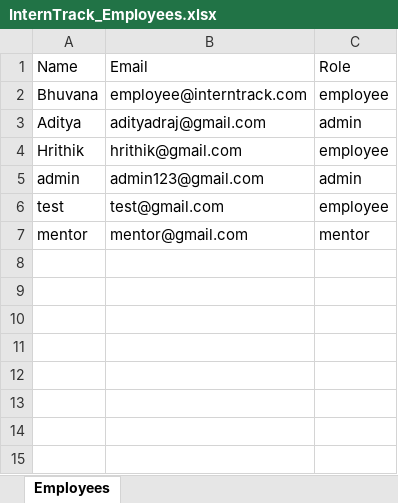
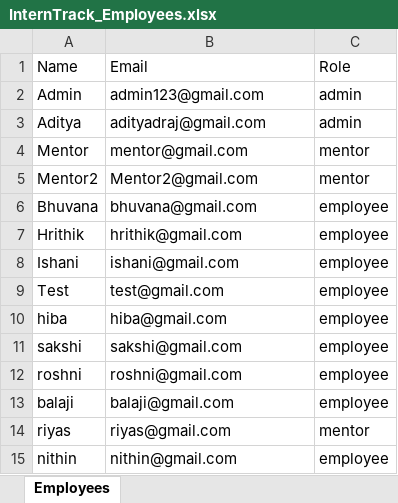
Before and after one commit to bhuvyoo/InternTrack, an Excel workbook: backend/InternTrack_Employees.xlsx, sheet Employees, drawn as a sheet; values as stored, in another font and other column widths than the file's, no borders; removed rows and columns are numbered as before the commit, all else as after; the diff names each change by its address in the sheet, - before the commit and + after, or states it on an @@ line.

```diff
--- a/backend/InternTrack_Employees.xlsx (sheet Employees)
+++ b/backend/InternTrack_Employees.xlsx (sheet Employees)
-row 2: Bhuvana | employee@interntrack.com | employee
+row 2: Admin | admin123@gmail.com | admin
+row 4: Mentor | mentor@gmail.com | mentor
+row 5: Mentor2 | Mentor2@gmail.com | mentor
+row 6: Bhuvana | bhuvana@gmail.com | employee
-row 5: admin | admin123@gmail.com | admin
+row 8: Ishani | ishani@gmail.com | employee
-A9: test
+A9: Test
-row 7: mentor | mentor@gmail.com | mentor
+row 10: hiba | hiba@gmail.com | employee
+row 11: sakshi | sakshi@gmail.com | employee
+row 12: roshni | roshni@gmail.com | employee
+row 13: balaji | balaji@gmail.com | employee
+row 14: riyas | riyas@gmail.com | mentor
+row 15: nithin | nithin@gmail.com | employee
```
Also changed, not shown: 1 other file.
